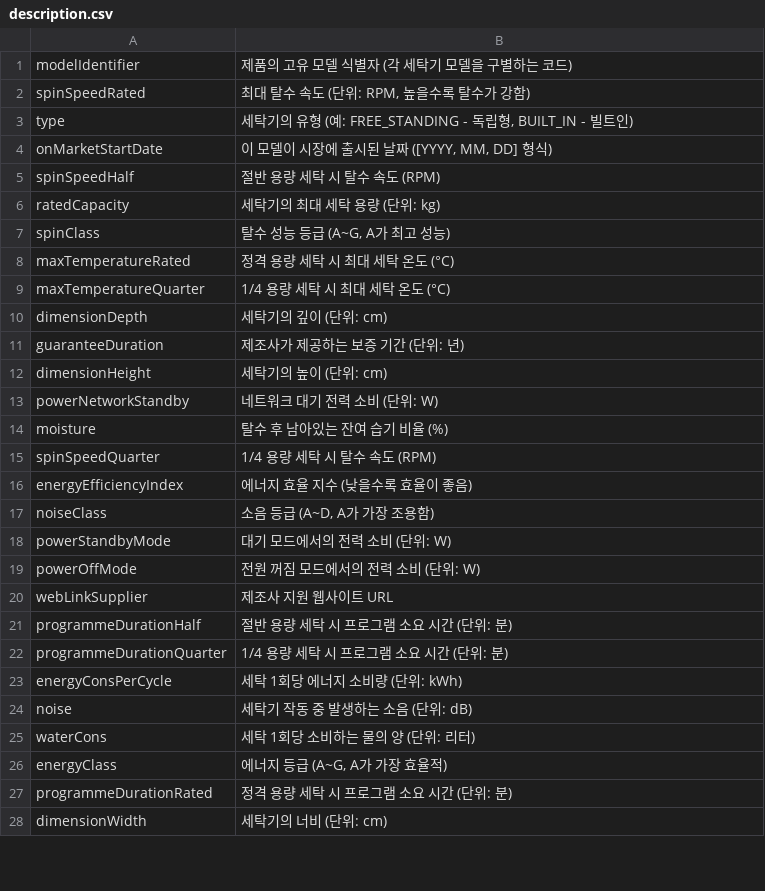
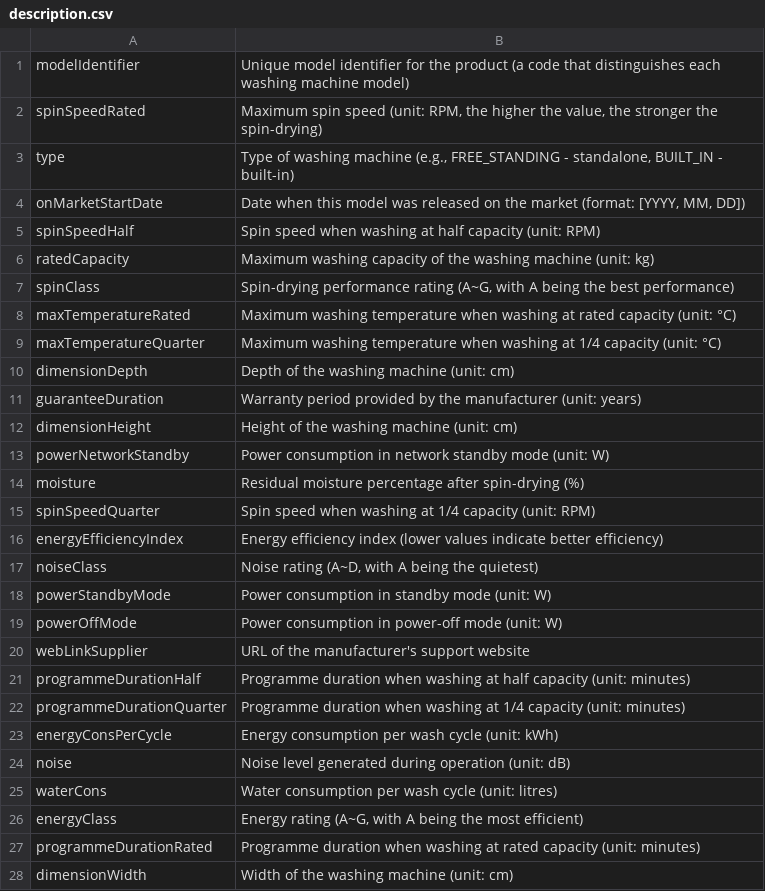
Before and after one commit to hwhwkim7/LG-chatbot, a CSV file: data/description.csv, drawn as a sheet; only a part is shown; the diff covers the shown part only.

```diff
--- a/data/description.csv
+++ b/data/description.csv
@@ -1,28 +1,28 @@
-modelIdentifier,제품의 고유 모델 식별자 (각 세탁기 모델을 구별하는 코드)
-spinSpeedRated,"최대 탈수 속도 (단위: RPM, 높을수록 탈수가 강함)"
-type,"세탁기의 유형 (예: FREE_STANDING - 독립형, BUILT_IN - 빌트인)"
-onMarketStartDate,"이 모델이 시장에 출시된 날짜 ([YYYY, MM, DD] 형식)"
-spinSpeedHalf,절반 용량 세탁 시 탈수 속도 (RPM)
-ratedCapacity,세탁기의 최대 세탁 용량 (단위: kg)
-spinClass,"탈수 성능 등급 (A~G, A가 최고 성능)"
-maxTemperatureRated,정격 용량 세탁 시 최대 세탁 온도 (°C)
-maxTemperatureQuarter,1/4 용량 세탁 시 최대 세탁 온도 (°C)
-dimensionDepth,세탁기의 깊이 (단위: cm)
-guaranteeDuration,제조사가 제공하는 보증 기간 (단위: 년)
-dimensionHeight,세탁기의 높이 (단위: cm)
-powerNetworkStandby,네트워크 대기 전력 소비 (단위: W)
-moisture,탈수 후 남아있는 잔여 습기 비율 (%)
-spinSpeedQuarter,1/4 용량 세탁 시 탈수 속도 (RPM)
-energyEfficiencyIndex,에너지 효율 지수 (낮을수록 효율이 좋음)
-noiseClass,"소음 등급 (A~D, A가 가장 조용함)"
-powerStandbyMode,대기 모드에서의 전력 소비 (단위: W)
-powerOffMode,전원 꺼짐 모드에서의 전력 소비 (단위: W)
-webLinkSupplier,제조사 지원 웹사이트 URL
-programmeDurationHalf,절반 용량 세탁 시 프로그램 소요 시간 (단위: 분)
-programmeDurationQuarter,1/4 용량 세탁 시 프로그램 소요 시간 (단위: 분)
-energyConsPerCycle,세탁 1회당 에너지 소비량 (단위: kWh)
-noise,세탁기 작동 중 발생하는 소음 (단위: dB)
-waterCons,세탁 1회당 소비하는 물의 양 (단위: 리터)
-energyClass,"에너지 등급 (A~G, A가 가장 효율적)"
-programmeDurationRated,정격 용량 세탁 시 프로그램 소요 시간 (단위: 분)
-dimensionWidth,세탁기의 너비 (단위: cm)
+modelIdentifier,"Unique model identifier for the product (a code that distinguishes each washing machine model)"
+spinSpeedRated,"Maximum spin speed (unit: RPM, the higher the value, the stronger the spin-drying)"
+type,"Type of washing machine (e.g., FREE_STANDING - standalone, BUILT_IN - built-in)"
+onMarketStartDate,"Date when this model was released on the market (format: [YYYY, MM, DD])"
+spinSpeedHalf,"Spin speed when washing at half capacity (unit: RPM)"
+ratedCapacity,"Maximum washing capacity of the washing machine (unit: kg)"
+spinClass,"Spin-drying performance rating (A~G, with A being the best performance)"
+maxTemperatureRated,"Maximum washing temperature when washing at rated capacity (unit: °C)"
+maxTemperatureQuarter,"Maximum washing temperature when washing at 1/4 capacity (unit: °C)"
+dimensionDepth,"Depth of the washing machine (unit: cm)"
+guaranteeDuration,"Warranty period provided by the manufacturer (unit: years)"
+dimensionHeight,"Height of the washing machine (unit: cm)"
+powerNetworkStandby,"Power consumption in network standby mode (unit: W)"
+moisture,"Residual moisture percentage after spin-drying (%)"
+spinSpeedQuarter,"Spin speed when washing at 1/4 capacity (unit: RPM)"
+energyEfficiencyIndex,"Energy efficiency index (lower values indicate better efficiency)"
+noiseClass,"Noise rating (A~D, with A being the quietest)"
+powerStandbyMode,"Power consumption in standby mode (unit: W)"
+powerOffMode,"Power consumption in power-off mode (unit: W)"
+webLinkSupplier,"URL of the manufacturer's support website"
+programmeDurationHalf,"Programme duration when washing at half capacity (unit: minutes)"
+programmeDurationQuarter,"Programme duration when washing at 1/4 capacity (unit: minutes)"
+energyConsPerCycle,"Energy consumption per wash cycle (unit: kWh)"
+noise,"Noise level generated during operation (unit: dB)"
+waterCons,"Water consumption per wash cycle (unit: litres)"
+energyClass,"Energy rating (A~G, with A being the most efficient)"
+programmeDurationRated,"Programme duration when washing at rated capacity (unit: minutes)"
+dimensionWidth,"Width of the washing machine (unit: cm)"
```
Also changed, not shown: 5 edited cells elsewhere in this file, 1 other file.
